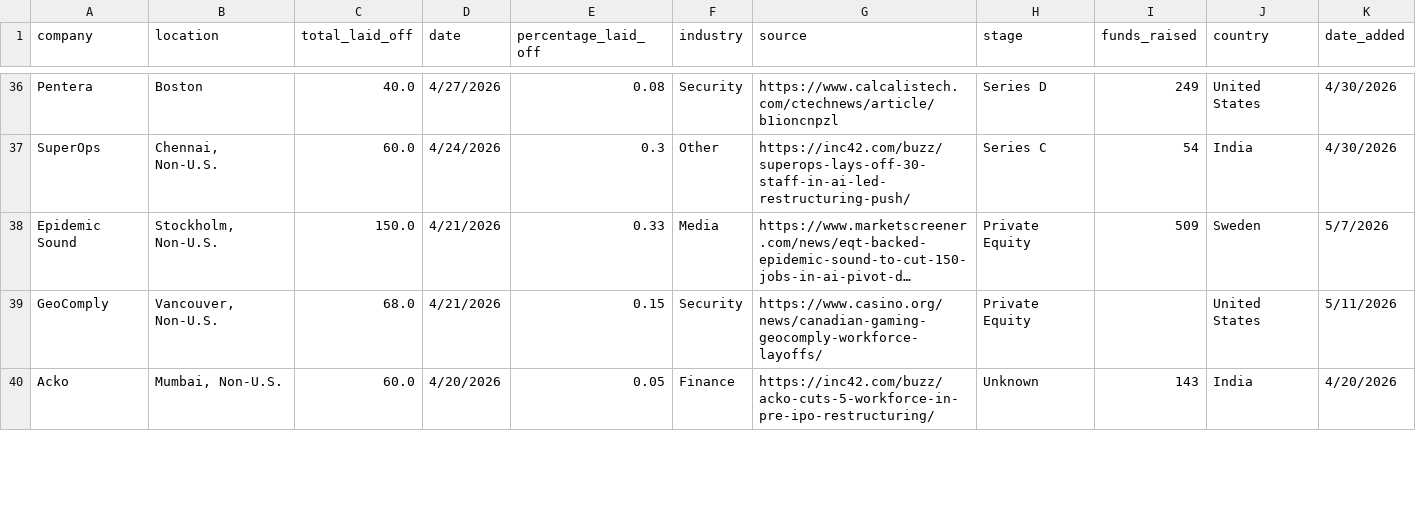
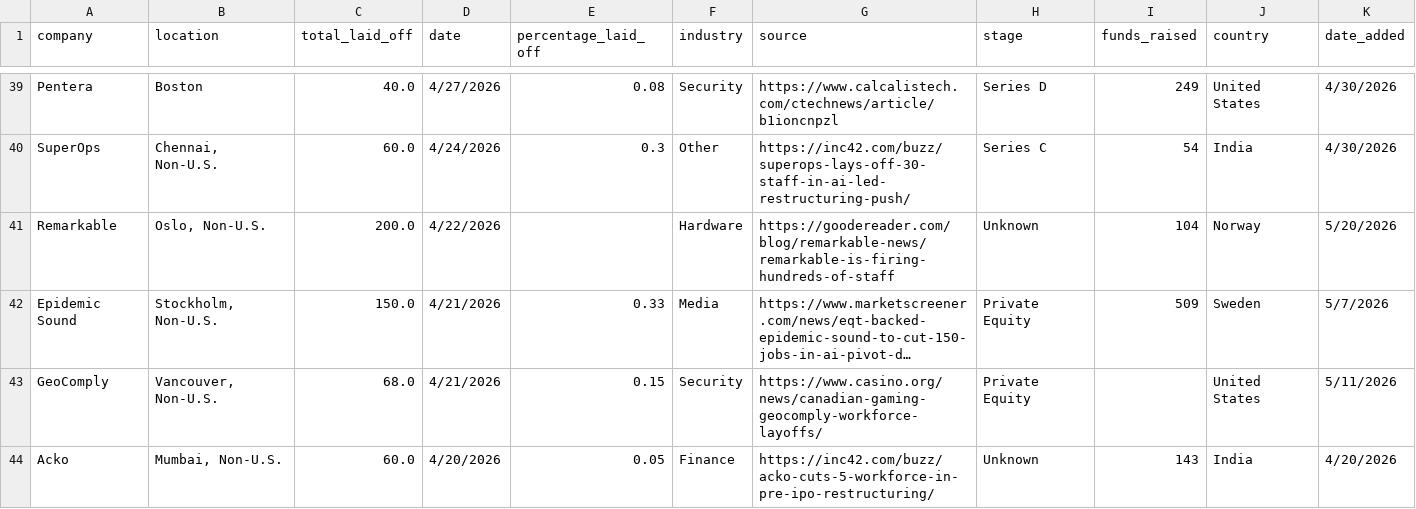
Before and after one commit to leyla022/careergeniq, a CSV file: data/layoffs.csv, drawn as a sheet; only a part is shown, gaps mark what is left out; long unchanged cells end in …; the diff covers the shown part only; the diff names each change by its address in the sheet, - before the commit and + after, or states it on an @@ line.

```diff
--- a/data/layoffs.csv
+++ b/data/layoffs.csv
+row 41: Remarkable | Oslo, Non-U.S. | 200.0 | 4/22/2026 |  | Hardware | https://goodereader.com/blog/remarkable-news/remarkable-is-firing-hundreds-of-staff | Unknown | 104 | Norway | 5/20/2026
```
Also changed, not shown: 6 added rows and 6 edited cells elsewhere in this file.
